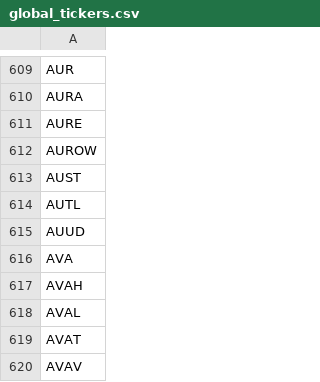
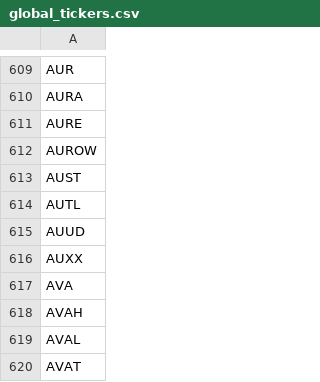
Before and after one commit to gitdhirajsv/Azalyst-Stock-Intelligence, a CSV file: global_tickers.csv, drawn as a sheet; only a part is shown, gaps mark what is left out; the shorter side is filled out with more unchanged rows; the diff names each change by its address in the sheet, - before the commit and + after, or states it on an @@ line.

```diff
--- a/global_tickers.csv
+++ b/global_tickers.csv
+row 616: AUXX
```
Also changed, not shown: 2 other files.
